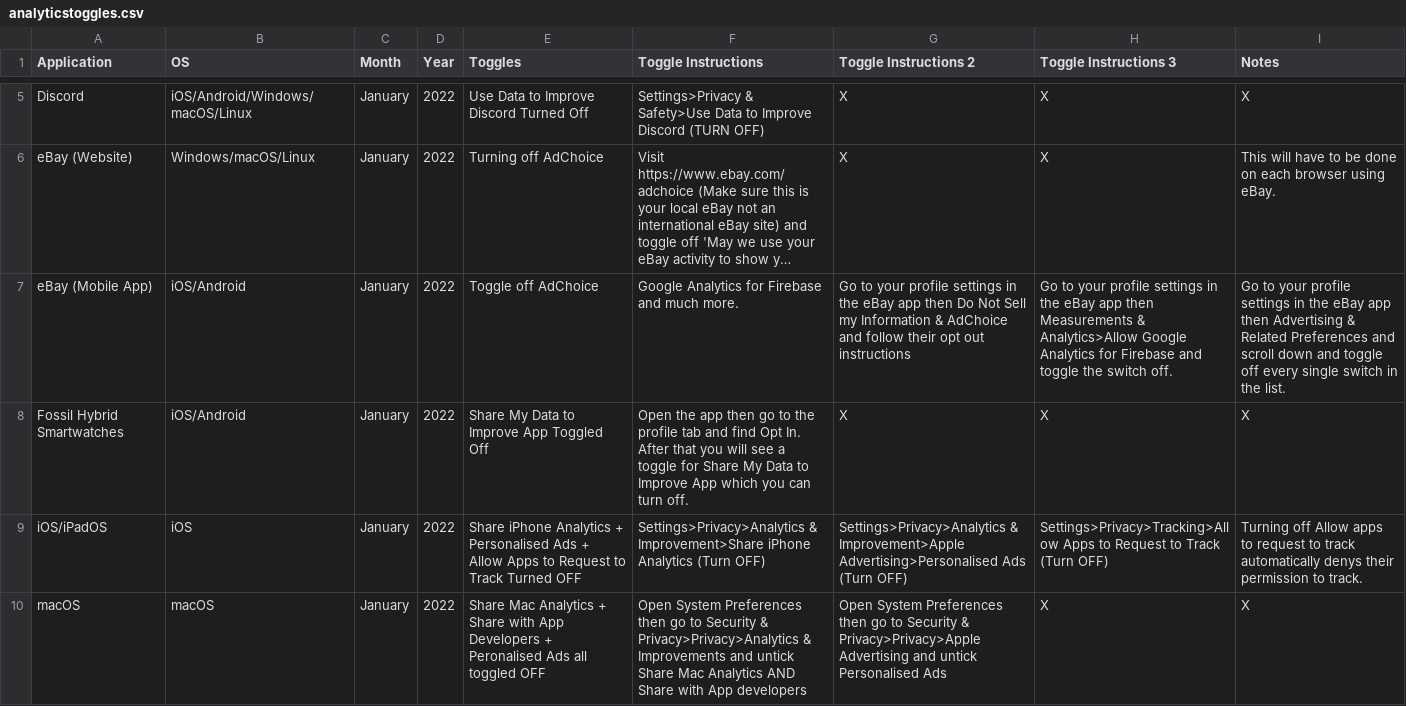
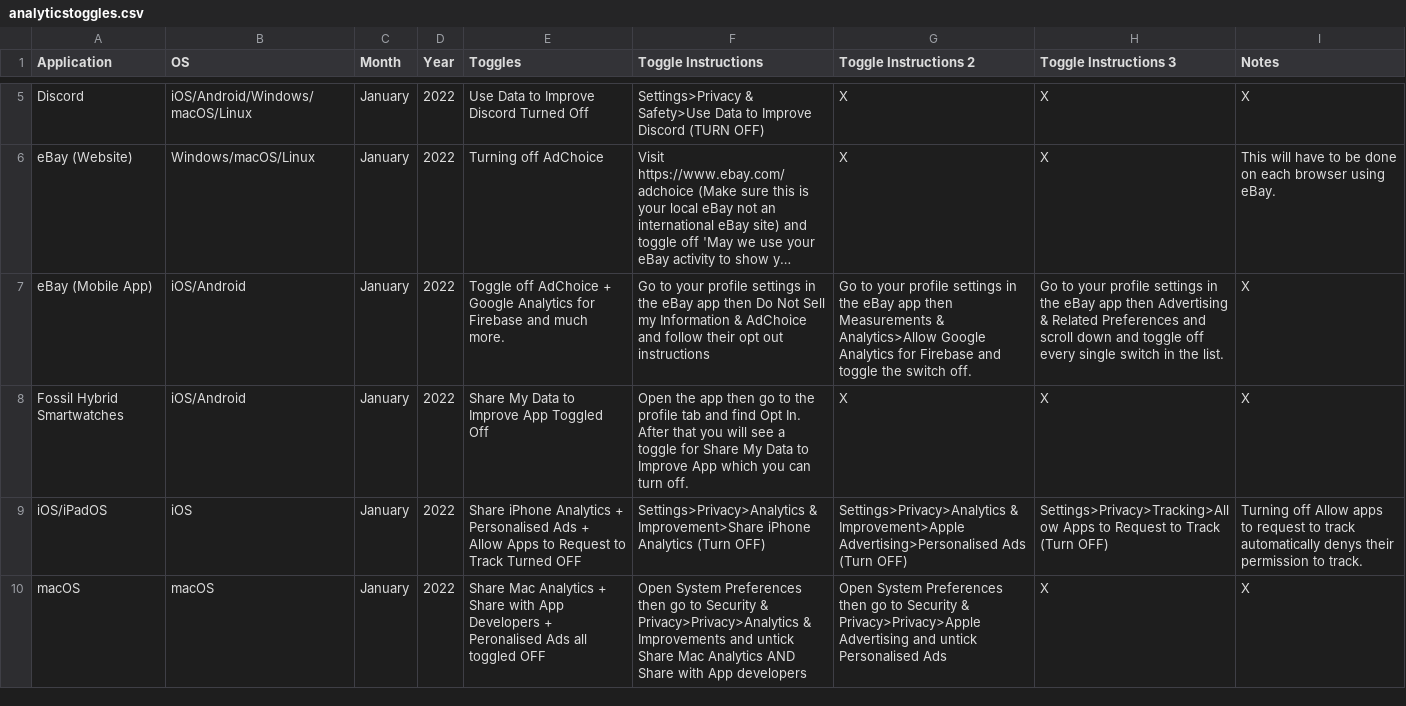
Before and after one commit to TomDotCom4/analyticstoggling, a CSV file: analyticstoggles.csv, drawn as a sheet; only a part is shown, gaps mark what is left out; long unchanged cells end in …; the diff names each change by its address in the sheet, - before the commit and + after, or states it on an @@ line.

Commit message:
Update analyticstoggles.csv

```diff
--- a/analyticstoggles.csv
+++ b/analyticstoggles.csv
-E7 (Toggles): Toggle off AdChoice
+E7 (Toggles): Toggle off AdChoice + Google Analytics for Firebase and much more.
-F7 (Toggle Instructions): Google Analytics for Firebase and much more.
+F7 (Toggle Instructions): Go to your profile settings in the eBay app then Do Not Sell my Information & AdChoice and follow their opt out instructions
-G7 (Toggle Instructions 2): …app then Do Not Sell my Information & AdChoice and follow their opt out instructions
+G7 (Toggle Instructions 2): …app then Measurements & Analytics>Allow Google Analytics for Firebase and toggle the switch off.
-H7 (Toggle Instructions 3): …app then Measurements & Analytics>Allow Google Analytics for Firebase and toggle the switch off.
+H7 (Toggle Instructions 3): …app then Advertising & Related Preferences and scroll down and toggle off every single switch in the list.
-I7 (Notes): Go to your profile settings in the eBay app then Advertising & Related Preferences and scroll down and toggle off every single switch in the list.
+I7 (Notes): X
```
